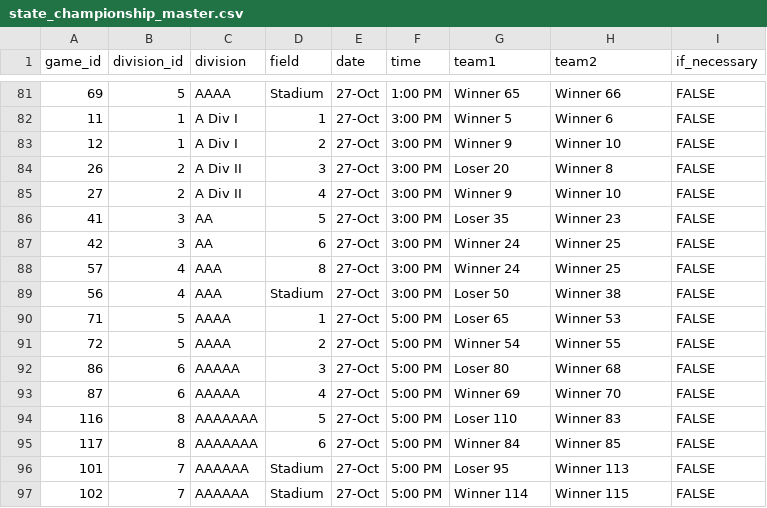
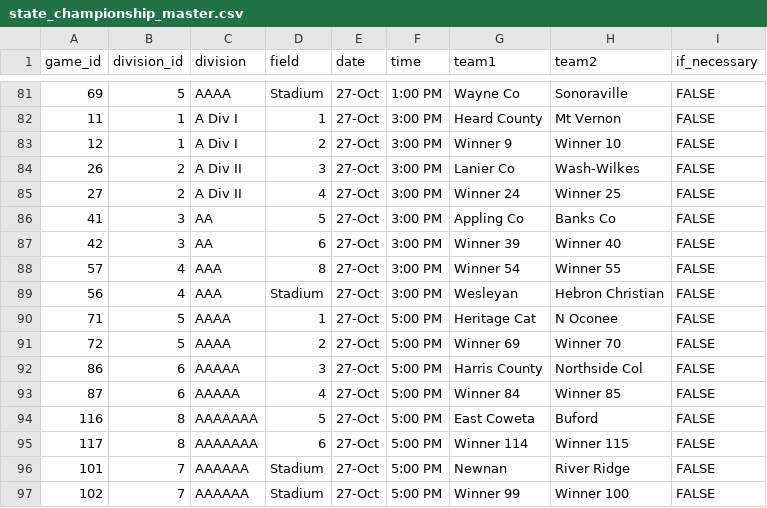
Before and after one commit to tmking2002/tmking2002.github.io, a CSV file: projects/hs_schedule/state_championship_master.csv, drawn as a sheet; only a part is shown, gaps mark what is left out; the diff covers the shown part only.

```diff
--- a/projects/hs_schedule/state_championship_master.csv
+++ b/projects/hs_schedule/state_championship_master.csv
@@ -81,17 +81,17 @@
-69,5,AAAA,Stadium,27-Oct,1:00 PM,Winner 65,Winner 66,FALSE
-11,1,A Div I,1,27-Oct,3:00 PM,Winner 5,Winner 6,FALSE
+69,5,AAAA,Stadium,27-Oct,1:00 PM,Wayne Co,Sonoraville,FALSE
+11,1,A Div I,1,27-Oct,3:00 PM,Heard County,Mt Vernon,FALSE
 12,1,A Div I,2,27-Oct,3:00 PM,Winner 9,Winner 10,FALSE
-26,2,A Div II,3,27-Oct,3:00 PM,Loser 20,Winner 8,FALSE
-27,2,A Div II,4,27-Oct,3:00 PM,Winner 9,Winner 10,FALSE
-41,3,AA,5,27-Oct,3:00 PM,Loser 35,Winner 23,FALSE
-42,3,AA,6,27-Oct,3:00 PM,Winner 24,Winner 25,FALSE
-57,4,AAA,8,27-Oct,3:00 PM,Winner 24,Winner 25,FALSE
-56,4,AAA,Stadium,27-Oct,3:00 PM,Loser 50,Winner 38,FALSE
-71,5,AAAA,1,27-Oct,5:00 PM,Loser 65,Winner 53,FALSE
-72,5,AAAA,2,27-Oct,5:00 PM,Winner 54,Winner 55,FALSE
-86,6,AAAAA,3,27-Oct,5:00 PM,Loser 80,Winner 68,FALSE
-87,6,AAAAA,4,27-Oct,5:00 PM,Winner 69,Winner 70,FALSE
-116,8,AAAAAAA,5,27-Oct,5:00 PM,Loser 110,Winner 83,FALSE
-117,8,AAAAAAA,6,27-Oct,5:00 PM,Winner 84,Winner 85,FALSE
-101,7,AAAAAA,Stadium,27-Oct,5:00 PM,Loser 95,Winner 113,FALSE
-102,7,AAAAAA,Stadium,27-Oct,5:00 PM,Winner 114,Winner 115,FALSE
+26,2,A Div II,3,27-Oct,3:00 PM,Lanier Co,Wash-Wilkes,FALSE
+27,2,A Div II,4,27-Oct,3:00 PM,Winner 24,Winner 25,FALSE
+41,3,AA,5,27-Oct,3:00 PM,Appling Co,Banks Co,FALSE
+42,3,AA,6,27-Oct,3:00 PM,Winner 39,Winner 40,FALSE
+57,4,AAA,8,27-Oct,3:00 PM,Winner 54,Winner 55,FALSE
+56,4,AAA,Stadium,27-Oct,3:00 PM,Wesleyan,Hebron Christian,FALSE
+71,5,AAAA,1,27-Oct,5:00 PM,Heritage Cat,N Oconee,FALSE
+72,5,AAAA,2,27-Oct,5:00 PM,Winner 69,Winner 70,FALSE
+86,6,AAAAA,3,27-Oct,5:00 PM,Harris County,Northside Col,FALSE
+87,6,AAAAA,4,27-Oct,5:00 PM,Winner 84,Winner 85,FALSE
+116,8,AAAAAAA,5,27-Oct,5:00 PM,East Coweta,Buford,FALSE
+117,8,AAAAAAA,6,27-Oct,5:00 PM,Winner 114,Winner 115,FALSE
+101,7,AAAAAA,Stadium,27-Oct,5:00 PM,Newnan,River Ridge,FALSE
+102,7,AAAAAA,Stadium,27-Oct,5:00 PM,Winner 99,Winner 100,FALSE
```
Also changed, not shown: 1 moved row and 78 edited cells elsewhere in this file.
